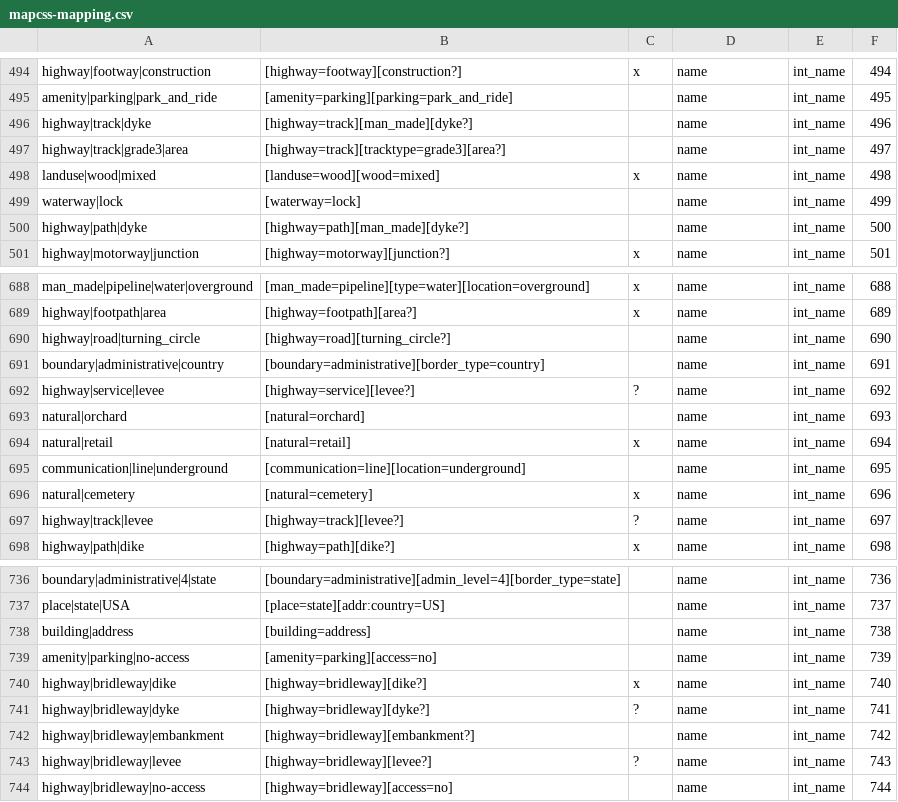
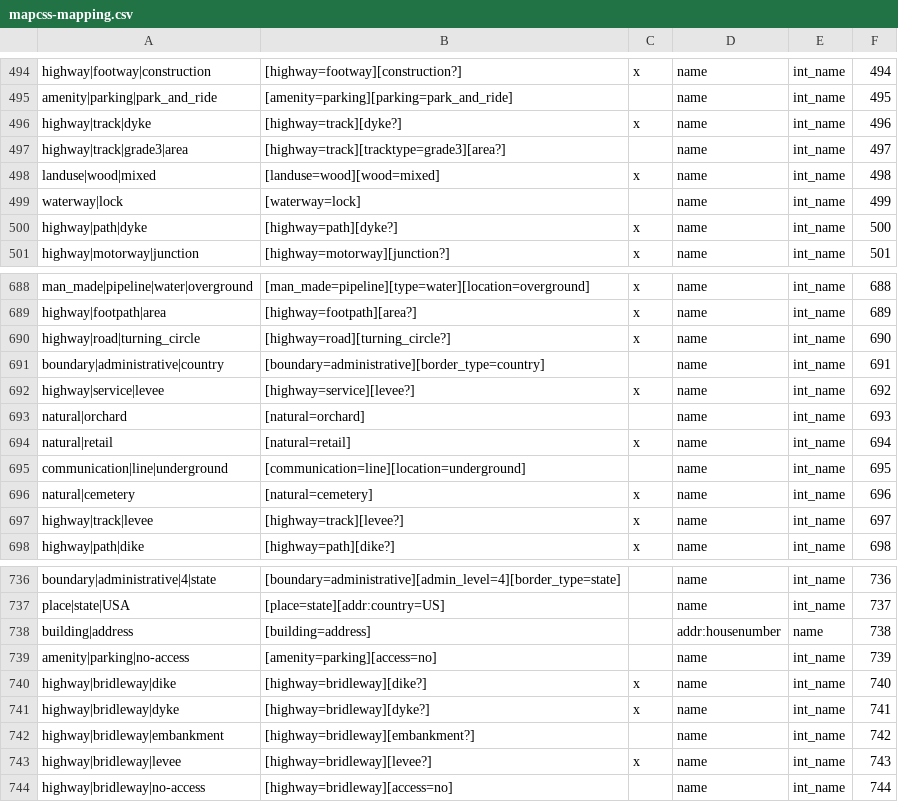
Before and after one commit to organicmaps/organicmaps, a CSV file: data/mapcss-mapping.csv, drawn as a sheet; only a part is shown, gaps mark what is left out; the diff covers the shown part only.

```diff
--- a/data/mapcss-mapping.csv
+++ b/data/mapcss-mapping.csv
@@ -495,3 +495,3 @@ highway|footway|construction;[highway=footway][construction?];x;name;int_name;49
 amenity|parking|park_and_ride;[amenity=parking][parking=park_and_ride];;name;int_name;495
-highway|track|dyke;[highway=track][man_made][dyke?];;name;int_name;496
+highway|track|dyke;[highway=track][dyke?];x;name;int_name;496
 highway|track|grade3|area;[highway=track][tracktype=grade3][area?];;name;int_name;497
@@ -499,3 +499,3 @@ landuse|wood|mixed;[landuse=wood][wood=mixed];x;name;int_name;498
 waterway|lock;[waterway=lock];;name;int_name;499
-highway|path|dyke;[highway=path][man_made][dyke?];;name;int_name;500
+highway|path|dyke;[highway=path][dyke?];x;name;int_name;500
 highway|motorway|junction;[highway=motorway][junction?];x;name;int_name;501
@@ -689,5 +689,5 @@ man_made|pipeline|water|overground;[man_made=pipeline][type=water][location=over
 highway|footpath|area;[highway=footpath][area?];x;name;int_name;689
-highway|road|turning_circle;[highway=road][turning_circle?];;name;int_name;690
+highway|road|turning_circle;[highway=road][turning_circle?];x;name;int_name;690
 boundary|administrative|country;[boundary=administrative][border_type=country];;name;int_name;691
-highway|service|levee;[highway=service][levee?];?;name;int_name;692
+highway|service|levee;[highway=service][levee?];x;name;int_name;692
 natural|orchard;[natural=orchard];;name;int_name;693
@@ -696,3 +696,3 @@ communication|line|underground;[communication=line][location=underground];;name;
 natural|cemetery;[natural=cemetery];x;name;int_name;696
-highway|track|levee;[highway=track][levee?];?;name;int_name;697
+highway|track|levee;[highway=track][levee?];x;name;int_name;697
 highway|path|dike;[highway=path][dike?];x;name;int_name;698
@@ -737,8 +737,8 @@ boundary|administrative|4|state;[boundary=administrative][admin_level=4][border_
 place|state|USA;[place=state][addr:country=US];;name;int_name;737
-building|address;[building=address];;name;int_name;738
+building|address;[building=address];;addr:housenumber;name;738
 amenity|parking|no-access;[amenity=parking][access=no];;name;int_name;739
 highway|bridleway|dike;[highway=bridleway][dike?];x;name;int_name;740
-highway|bridleway|dyke;[highway=bridleway][dyke?];?;name;int_name;741
+highway|bridleway|dyke;[highway=bridleway][dyke?];x;name;int_name;741
 highway|bridleway|embankment;[highway=bridleway][embankment?];;name;int_name;742
-highway|bridleway|levee;[highway=bridleway][levee?];?;name;int_name;743
+highway|bridleway|levee;[highway=bridleway][levee?];x;name;int_name;743
 highway|bridleway|no-access;[highway=bridleway][access=no];;name;int_name;744
```
Also changed, not shown: 15 edited cells elsewhere in this file, 3 other files.
